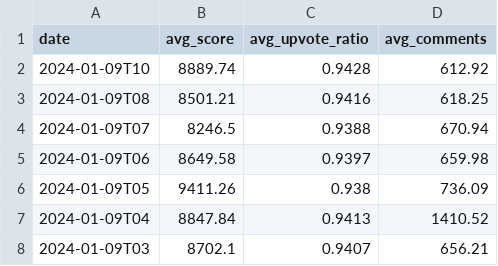
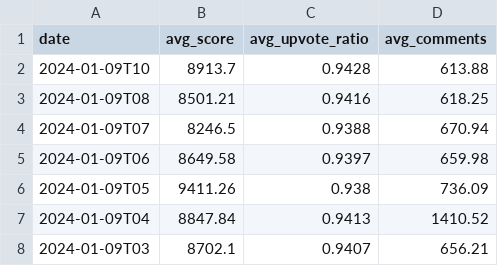
Before and after one commit to DataGrazr/RedditPosts, a CSV file: data/stats.csv, drawn as a sheet; only a part is shown.

Commit message:
data: Updates for 2024-01-09T10

```diff
--- a/data/stats.csv
+++ b/data/stats.csv
@@ -1,3 +1,3 @@
 date,avg_score,avg_upvote_ratio,avg_comments
-2024-01-09T10,8889.74,0.9428,612.92
+2024-01-09T10,8913.7,0.9428,613.88
 2024-01-09T08,8501.21,0.9416,618.25
```
Also changed, not shown: data/2024/01/09/10/core_data.csv, data/2024/01/09/core_data.csv, 13 other files.
